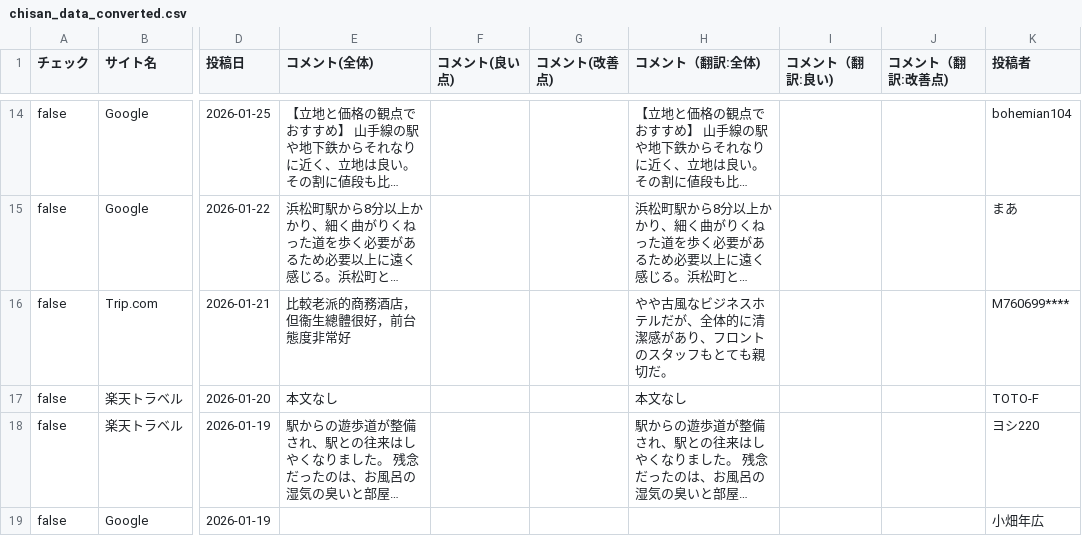
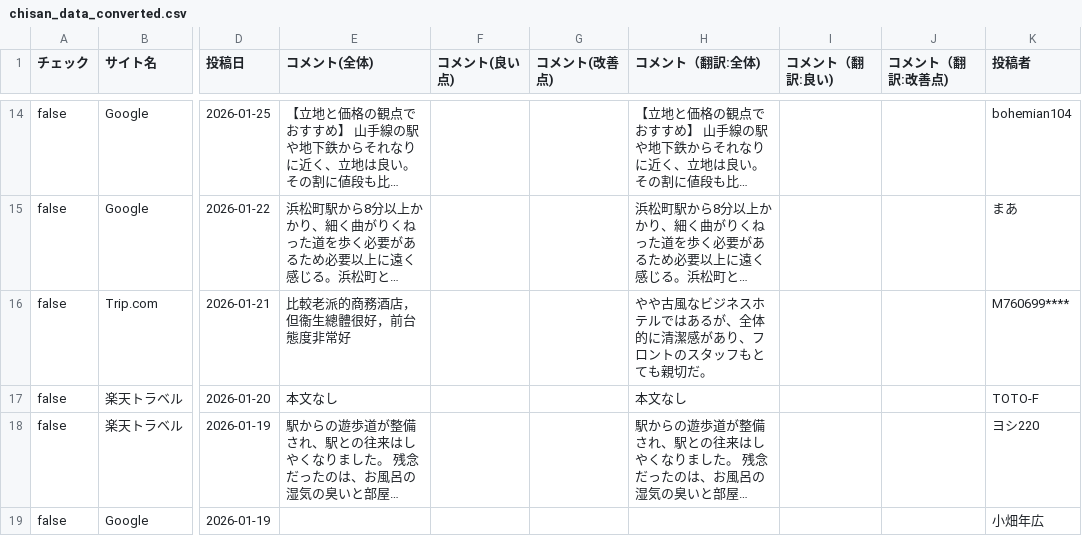
Before and after one commit to TAKAHASHIMITSUGU329/primechange-portal, a CSV file: データ/ホテル口コミデータ/chisan_data_converted.csv, drawn as a sheet; only a part is shown, gaps mark what is left out; long unchanged cells end in …; the diff names each change by its address in the sheet, - before the commit and + after, or states it on an @@ line.

```diff
--- a/データ/ホテル口コミデータ/chisan_data_converted.csv
+++ b/データ/ホテル口コミデータ/chisan_data_converted.csv
-H16 (コメント（翻訳:全体)): やや古風なビジネスホテルだが、全体的に清潔感があり、フロントのスタッフもとても親切だ。
+H16 (コメント（翻訳:全体)): やや古風なビジネスホテルではあるが、全体的に清潔感があり、フロントのスタッフもとても親切だ。
```
Also changed, not shown: データ/ホテル口コミデータ/comfort_era_higashikanda_data.csv, データ/ホテル口コミデータ/comment_yokohama_data.csv, 32 other files.
